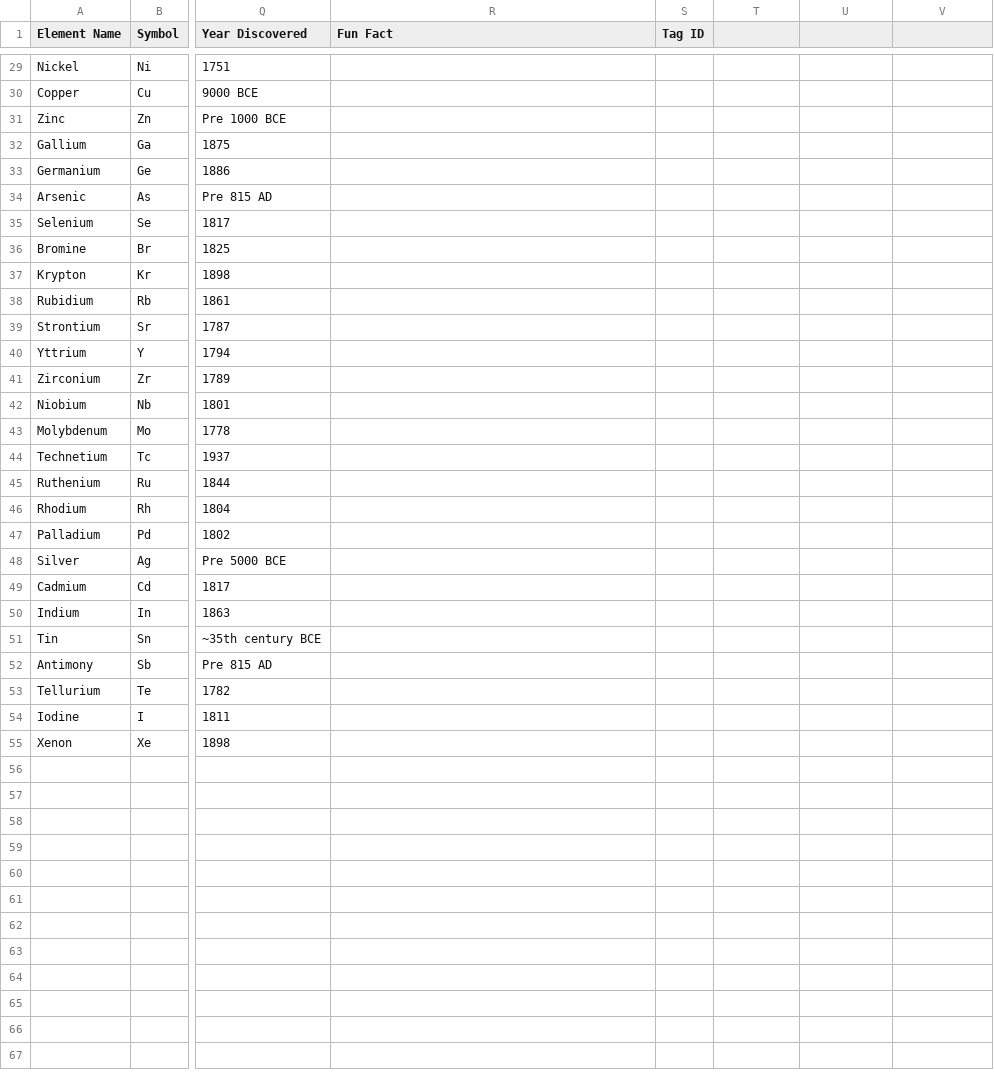
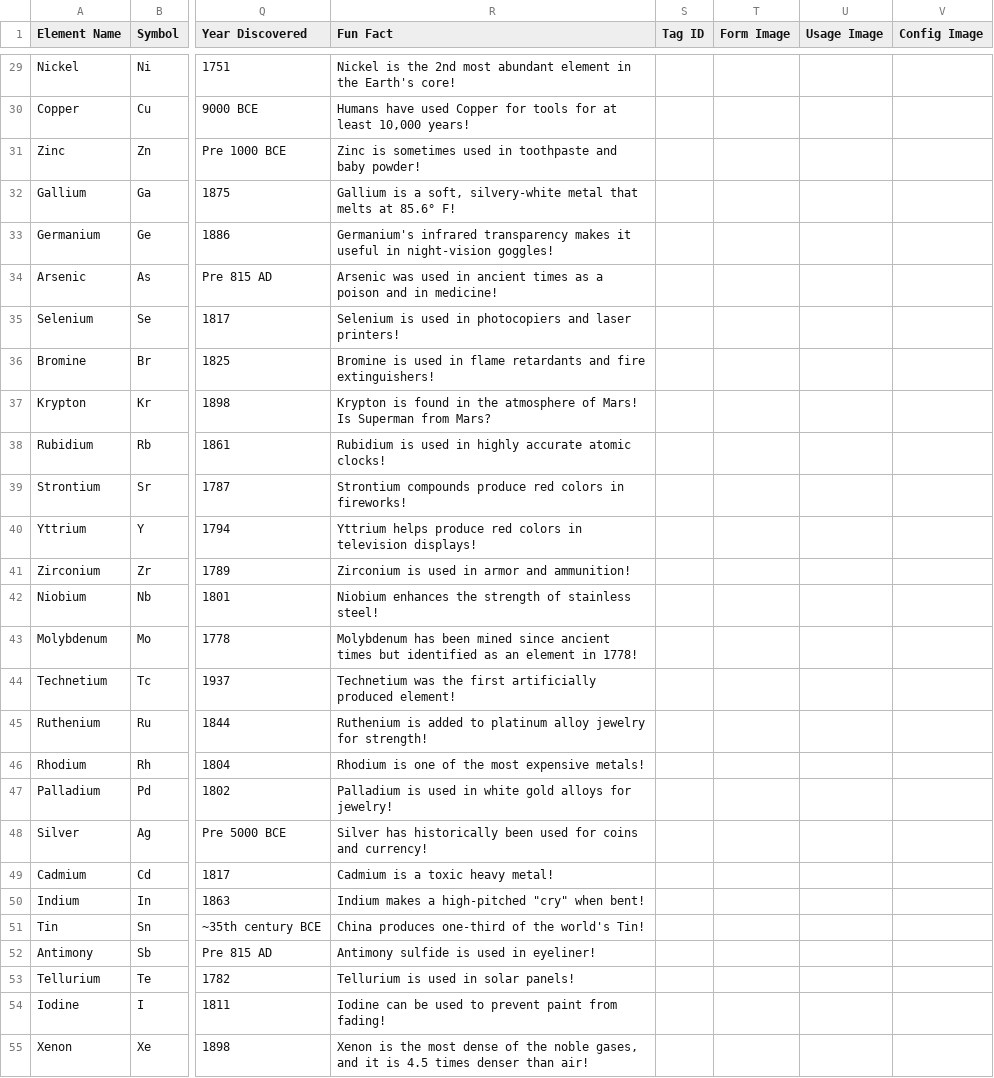
Before and after one commit to fnperett/iLearnsWebapp, a CSV file: csv/element_database.csv, drawn as a sheet; only a part is shown, gaps mark what is left out; the diff covers the shown part only; the diff names each change by its address in the sheet, - before the commit and + after, or states it on an @@ line.

```diff
--- a/csv/element_database.csv
+++ b/csv/element_database.csv
-T1: (empty)
+T1: Form Image
-U1: (empty)
+U1: Usage Image
-V1: (empty)
+V1: Config Image
-R29 (Fun Fact): (empty)
+R29 (Fun Fact): Nickel is the 2nd most abundant element in the Earth's core!
-R30 (Fun Fact): (empty)
+R30 (Fun Fact): Humans have used Copper for tools for at least 10,000 years!
-R31 (Fun Fact): (empty)
+R31 (Fun Fact): Zinc is sometimes used in toothpaste and baby powder!
-R32 (Fun Fact): (empty)
+R32 (Fun Fact): Gallium is a soft, silvery-white metal that melts at 85.6° F!
-R33 (Fun Fact): (empty)
+R33 (Fun Fact): Germanium's infrared transparency makes it useful in night-vision goggles!
-R34 (Fun Fact): (empty)
+R34 (Fun Fact): Arsenic was used in ancient times as a poison and in medicine!
-R35 (Fun Fact): (empty)
+R35 (Fun Fact): Selenium is used in photocopiers and laser printers!
-R36 (Fun Fact): (empty)
+R36 (Fun Fact): Bromine is used in flame retardants and fire extinguishers!
-R37 (Fun Fact): (empty)
+R37 (Fun Fact): Krypton is found in the atmosphere of Mars! Is Superman from Mars?
-R38 (Fun Fact): (empty)
+R38 (Fun Fact): Rubidium is used in highly accurate atomic clocks!
-R39 (Fun Fact): (empty)
+R39 (Fun Fact): Strontium compounds produce red colors in fireworks!
-R40 (Fun Fact): (empty)
+R40 (Fun Fact): Yttrium helps produce red colors in television displays!
-R41 (Fun Fact): (empty)
+R41 (Fun Fact): Zirconium is used in armor and ammunition!
-R42 (Fun Fact): (empty)
+R42 (Fun Fact): Niobium enhances the strength of stainless steel!
-R43 (Fun Fact): (empty)
+R43 (Fun Fact): Molybdenum has been mined since ancient times but identified as an element in 1778!
-R44 (Fun Fact): (empty)
+R44 (Fun Fact): Technetium was the first artificially produced element!
-R45 (Fun Fact): (empty)
+R45 (Fun Fact): Ruthenium is added to platinum alloy jewelry for strength!
-R46 (Fun Fact): (empty)
+R46 (Fun Fact): Rhodium is one of the most expensive metals!
-R47 (Fun Fact): (empty)
+R47 (Fun Fact): Palladium is used in white gold alloys for jewelry!
-R48 (Fun Fact): (empty)
+R48 (Fun Fact): Silver has historically been used for coins and currency!
-R49 (Fun Fact): (empty)
+R49 (Fun Fact): Cadmium is a toxic heavy metal!
-R50 (Fun Fact): (empty)
+R50 (Fun Fact): Indium makes a high-pitched "cry" when bent!
-R51 (Fun Fact): (empty)
+R51 (Fun Fact): China produces one-third of the world's Tin!
-R52 (Fun Fact): (empty)
+R52 (Fun Fact): Antimony sulfide is used in eyeliner!
-R53 (Fun Fact): (empty)
+R53 (Fun Fact): Tellurium is used in solar panels!
-R54 (Fun Fact): (empty)
+R54 (Fun Fact): Iodine can be used to prevent paint from fading!
-R55 (Fun Fact): (empty)
+R55 (Fun Fact): Xenon is the most dense of the noble gases, and it is 4.5 times denser than air!
```
Also changed, not shown: 29 edited cells elsewhere in this file, 5 other files.
